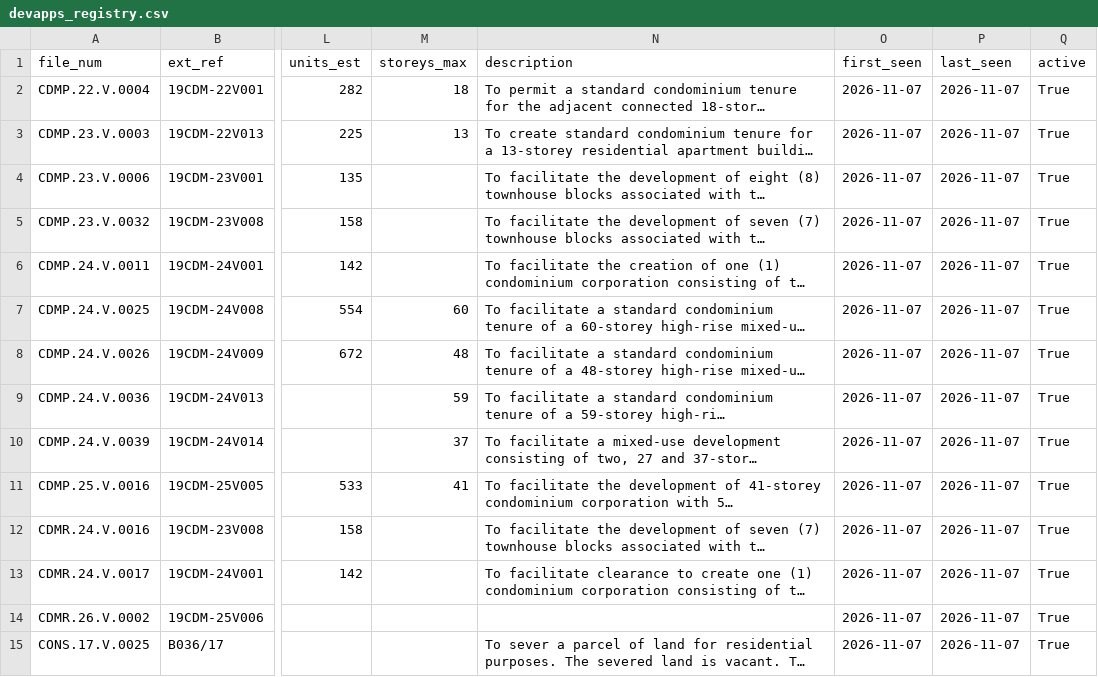
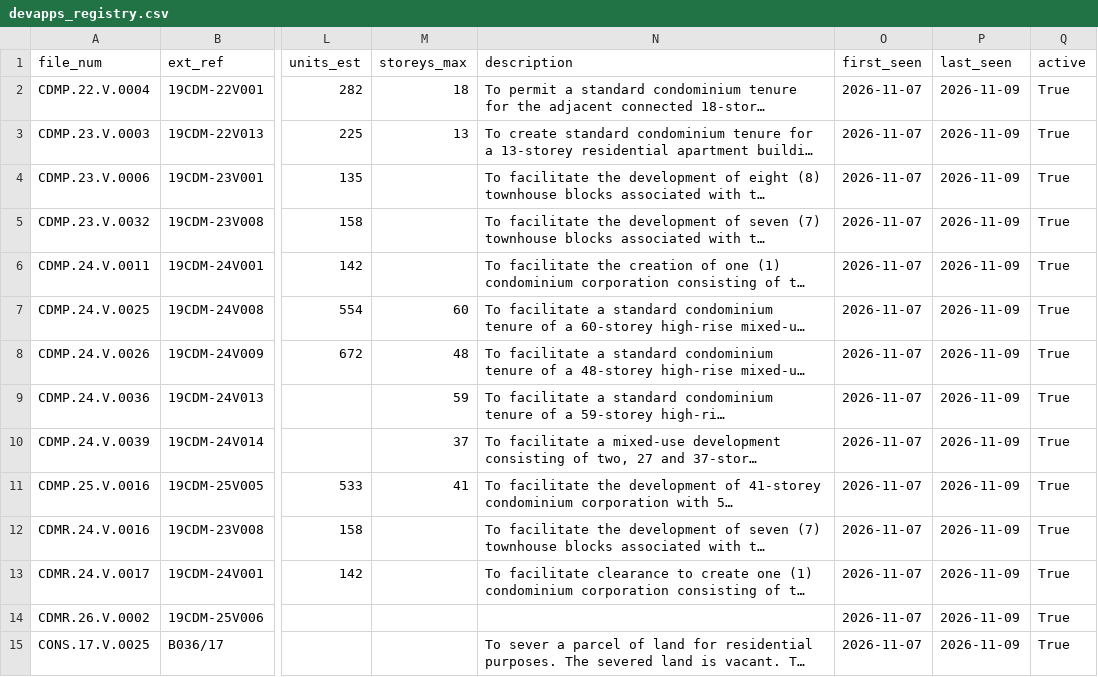
Before and after one commit to shashemi23/vmc-growth-tracker, a CSV file: src/data/devapps_registry.csv, drawn as a sheet; only a part is shown, gaps mark what is left out; long unchanged cells end in …; the diff covers the shown part only; the diff names each change by its address in the sheet, - before the commit and + after, or states it on an @@ line.

```diff
--- a/src/data/devapps_registry.csv
+++ b/src/data/devapps_registry.csv
-P2:P15 (last_seen): 2026-11-07
+P2:P15 (last_seen): 2026-11-09
```
Also changed, not shown: 75 edited cells elsewhere in this file, src/data/trreb_vaughan_hpi.csv, 3 other files.
